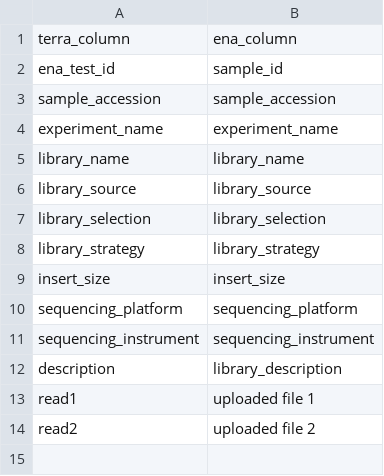
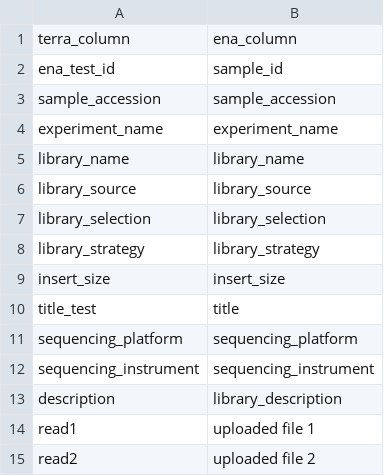
Before and after one commit to theiagen/theiagen_docker_builds, a TSV file: ena-webinbulk-cli/terra_to_ena/test_inputs/column_mappings.tsv, drawn as a sheet; the diff names each change by its address in the sheet, - before the commit and + after, or states it on an @@ line.

Commit message:
Refactor metadata validation and XML generation functions to remove unused column mappings; update example TSV files for consistency

```diff
--- a/ena-webinbulk-cli/terra_to_ena/test_inputs/column_mappings.tsv
+++ b/ena-webinbulk-cli/terra_to_ena/test_inputs/column_mappings.tsv
+row 10: title_test | title
```
Also changed, not shown: ena-webinbulk-cli/terra_to_ena/test_inputs/bacterial_pathogen_example.tsv, 1 other file.
